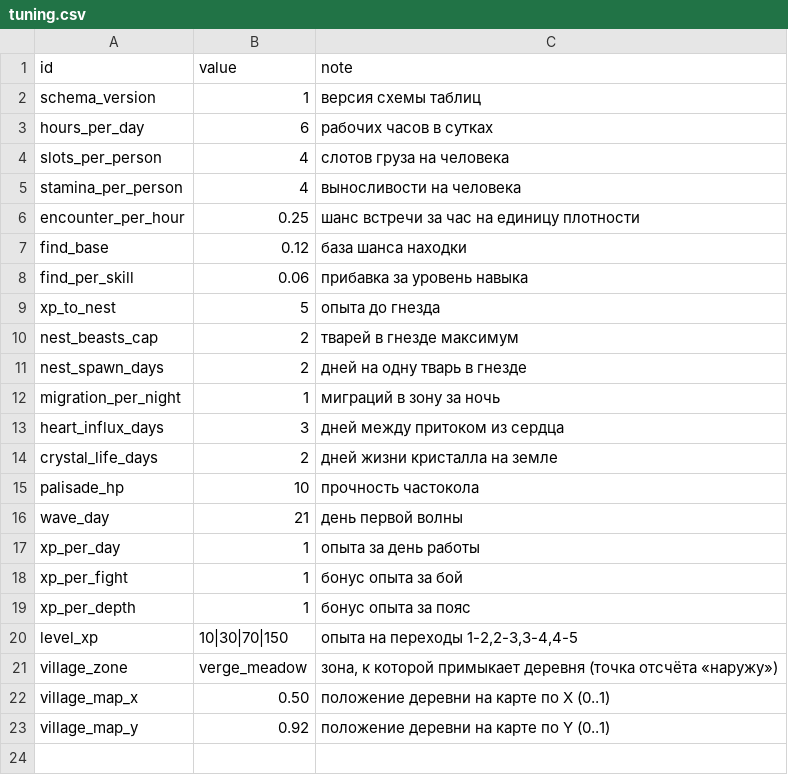
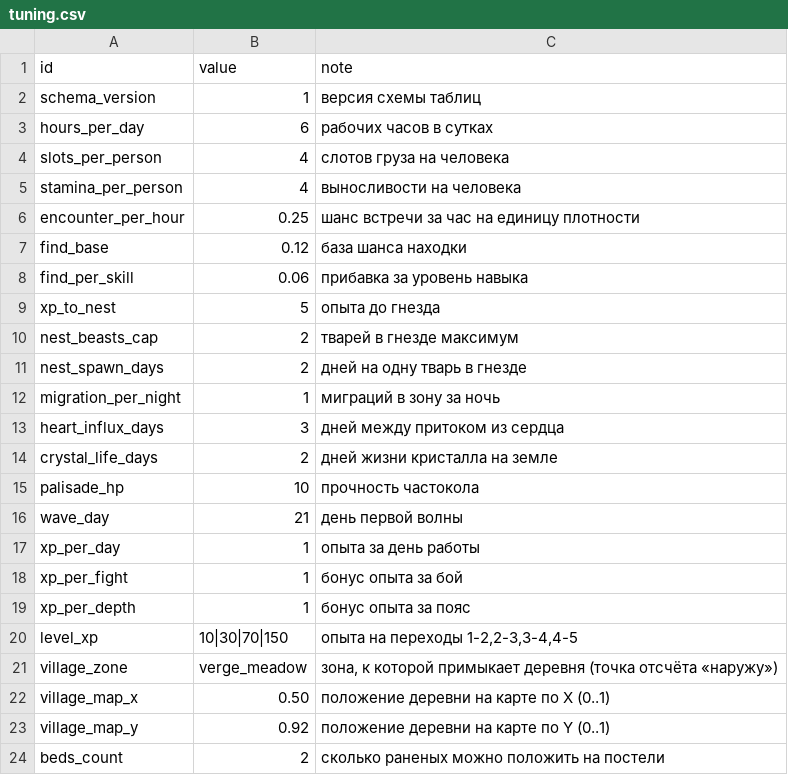
Before and after one commit to Truebabsik/ForestGuild, a CSV file: FG/Assets/StreamingAssets/Data/tuning.csv, drawn as a sheet.

```diff
--- a/FG/Assets/StreamingAssets/Data/tuning.csv
+++ b/FG/Assets/StreamingAssets/Data/tuning.csv
@@ -23 +23,2 @@ village_map_x;0.50;положение деревни на карте по X (0..
 village_map_y;0.92;положение деревни на карте по Y (0..1)
+beds_count;2;сколько раненых можно положить на постели
```
Also changed, not shown: 12 other files.
